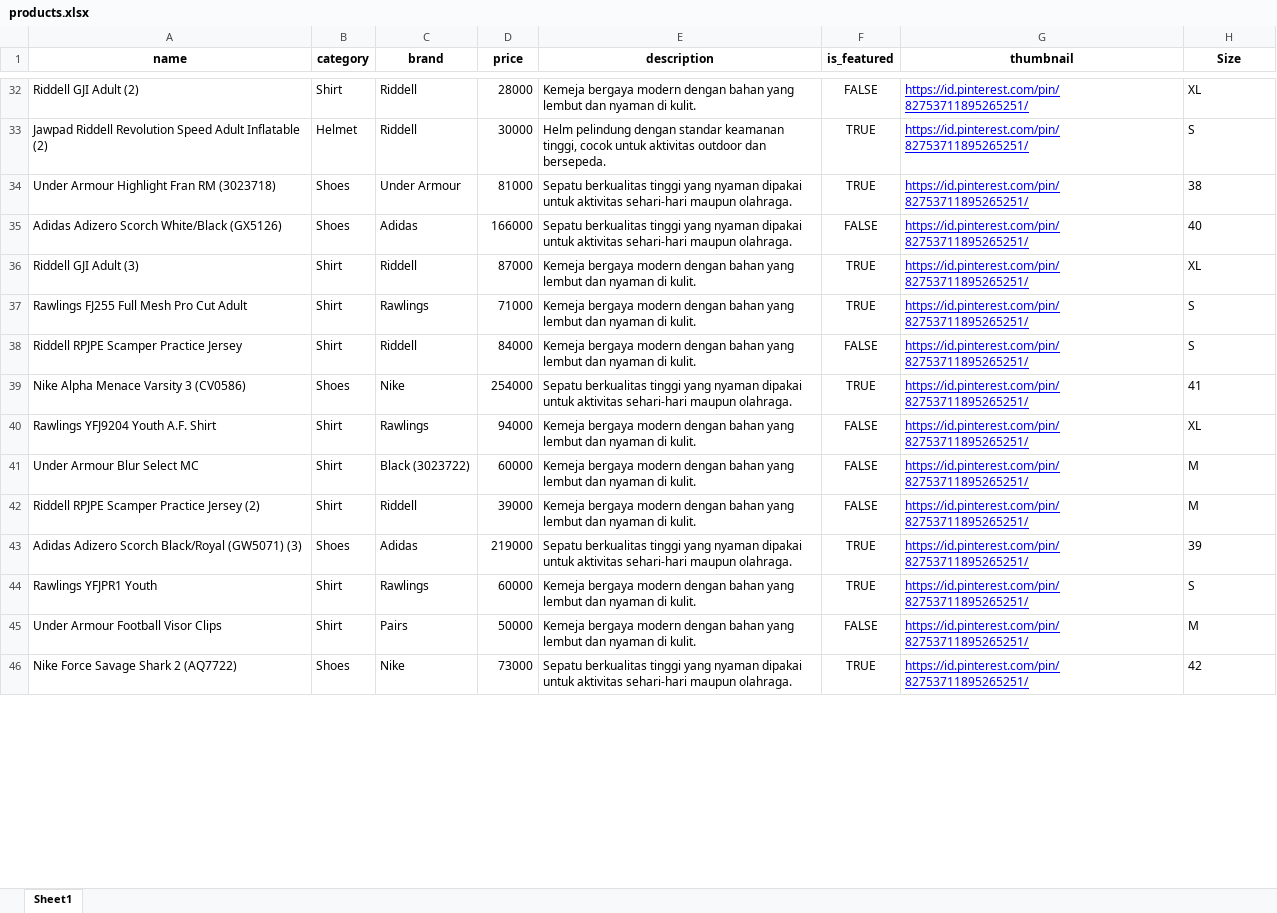
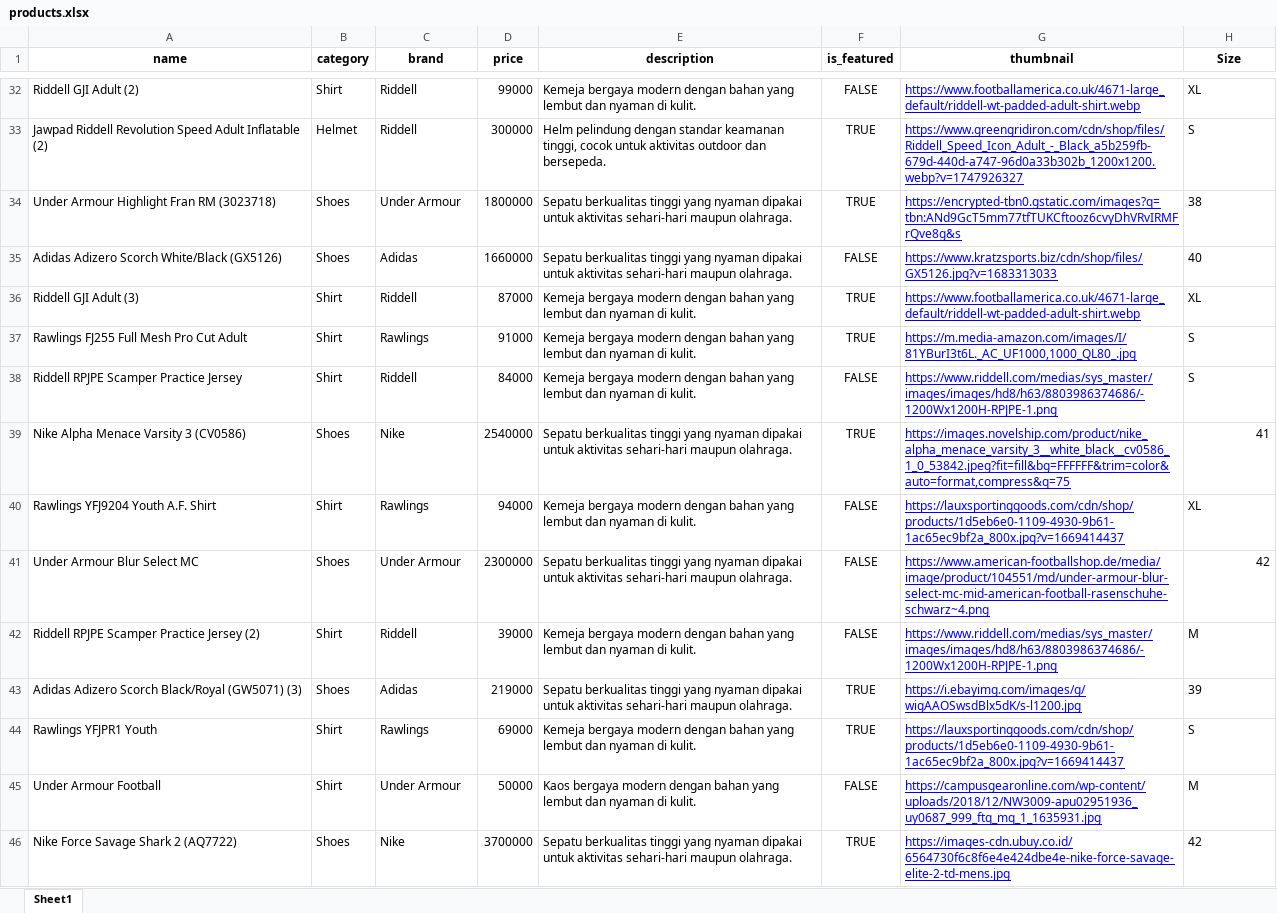
Before and after one commit to PBP-B02-2025/project-b02, an Excel workbook: products.xlsx, sheet Sheet1, drawn as a sheet; only a part is shown, gaps mark what is left out; values as stored, in another font and other column widths than the file's, no borders; the diff covers the shown part only; the diff names each change by its address in the sheet, - before the commit and + after, or states it on an @@ line.

```diff
--- a/products.xlsx (sheet Sheet1)
+++ b/products.xlsx (sheet Sheet1)
-D32 (price): 28000
+D32 (price): 99000
-G32 (thumbnail): https://id.pinterest.com/pin/82753711895265251/
+G32 (thumbnail): https://www.footballamerica.co.uk/4671-large_default/riddell-wt-padded-adult-shirt.webp
-D33 (price): 30000
+D33 (price): 300000
-G33 (thumbnail): https://id.pinterest.com/pin/82753711895265251/
+G33 (thumbnail): https://www.greengridiron.com/cdn/shop/files/Riddell_Speed_Icon_Adult_-_Black_a5b259fb-679d-440d-a747-96d0a33b302b_1200x1200.webp?v=1747926327
-D34 (price): 81000
+D34 (price): 1800000
-G34 (thumbnail): https://id.pinterest.com/pin/82753711895265251/
+G34 (thumbnail): https://encrypted-tbn0.gstatic.com/images?q=tbn:ANd9GcT5mm77tfTUKCftooz6cvyDhVRvIRMFrQve8g&s
-D35 (price): 166000
+D35 (price): 1660000
-G35 (thumbnail): https://id.pinterest.com/pin/82753711895265251/
+G35 (thumbnail): https://www.kratzsports.biz/cdn/shop/files/GX5126.jpg?v=1683313033
-G36 (thumbnail): https://id.pinterest.com/pin/82753711895265251/
+G36 (thumbnail): https://www.footballamerica.co.uk/4671-large_default/riddell-wt-padded-adult-shirt.webp
-D37 (price): 71000
+D37 (price): 91000
-G37 (thumbnail): https://id.pinterest.com/pin/82753711895265251/
+G37 (thumbnail): https://m.media-amazon.com/images/I/81YBurI3t6L._AC_UF1000,1000_QL80_.jpg
-G38 (thumbnail): https://id.pinterest.com/pin/82753711895265251/
+G38 (thumbnail): https://www.riddell.com/medias/sys_master/images/images/hd8/h63/8803986374686/-1200Wx1200H-RPJPE-1.png
-D39 (price): 254000
+D39 (price): 2540000
-G39 (thumbnail): https://id.pinterest.com/pin/82753711895265251/
+G39 (thumbnail): https://images.novelship.com/product/nike_alpha_menace_varsity_3__white_black__cv0586_1_0_53842.jpeg?fit=fill&bg=FFFFFF&trim=color&auto=format,compress&q=75
-H39 alignment: left
+H39 alignment: right
-G40 (thumbnail): https://id.pinterest.com/pin/82753711895265251/
+G40 (thumbnail): https://lauxsportinggoods.com/cdn/shop/products/1d5eb6e0-1109-4930-9b61-1ac65ec9bf2a_800x.jpg?v=1669414437
-B41 (category): Shirt
+B41 (category): Shoes
-C41 (brand): Black (3023722)
+C41 (brand): Under Armour
-D41 (price): 60000
+D41 (price): 2300000
-E41 (description): Kemeja bergaya modern dengan bahan yang lembut dan nyaman di kulit.
+E41 (description): Sepatu berkualitas tinggi yang nyaman dipakai untuk aktivitas sehari-hari maupun olahraga.
-G41 (thumbnail): https://id.pinterest.com/pin/82753711895265251/
+G41 (thumbnail): https://www.american-footballshop.de/media/image/product/104551/md/under-armour-blur-select-mc-mid-american-football-rasenschuhe-schwarz~4.png
-H41 (Size): M
+H41 (Size): 42
-G42 (thumbnail): https://id.pinterest.com/pin/82753711895265251/
+G42 (thumbnail): https://www.riddell.com/medias/sys_master/images/images/hd8/h63/8803986374686/-1200Wx1200H-RPJPE-1.png
-G43 (thumbnail): https://id.pinterest.com/pin/82753711895265251/
+G43 (thumbnail): https://i.ebayimg.com/images/g/wigAAOSwsdBlx5dK/s-l1200.jpg
-D44 (price): 60000
+D44 (price): 69000
-G44 (thumbnail): https://id.pinterest.com/pin/82753711895265251/
+G44 (thumbnail): https://lauxsportinggoods.com/cdn/shop/products/1d5eb6e0-1109-4930-9b61-1ac65ec9bf2a_800x.jpg?v=1669414437
-A45 (name): Under Armour Football Visor Clips
+A45 (name): Under Armour Football
-C45 (brand): Pairs
+C45 (brand): Under Armour
-E45 (description): Kemeja bergaya modern…
+E45 (description): Kaos bergaya modern…
-G45 (thumbnail): https://id.pinterest.com/pin/82753711895265251/
+G45 (thumbnail): https://campusgearonline.com/wp-content/uploads/2018/12/NW3009-apu02951936_uy0687_999_ftq_mq_1_1635931.jpg
-D46 (price): 73000
+D46 (price): 3700000
-G46 (thumbnail): https://id.pinterest.com/pin/82753711895265251/
+G46 (thumbnail): https://images-cdn.ubuy.co.id/6564730f6c8f6e4e424dbe4e-nike-force-savage-elite-2-td-mens.jpg
```
Also changed, not shown: 254 edited cells elsewhere in this sheet, 11 other files.
